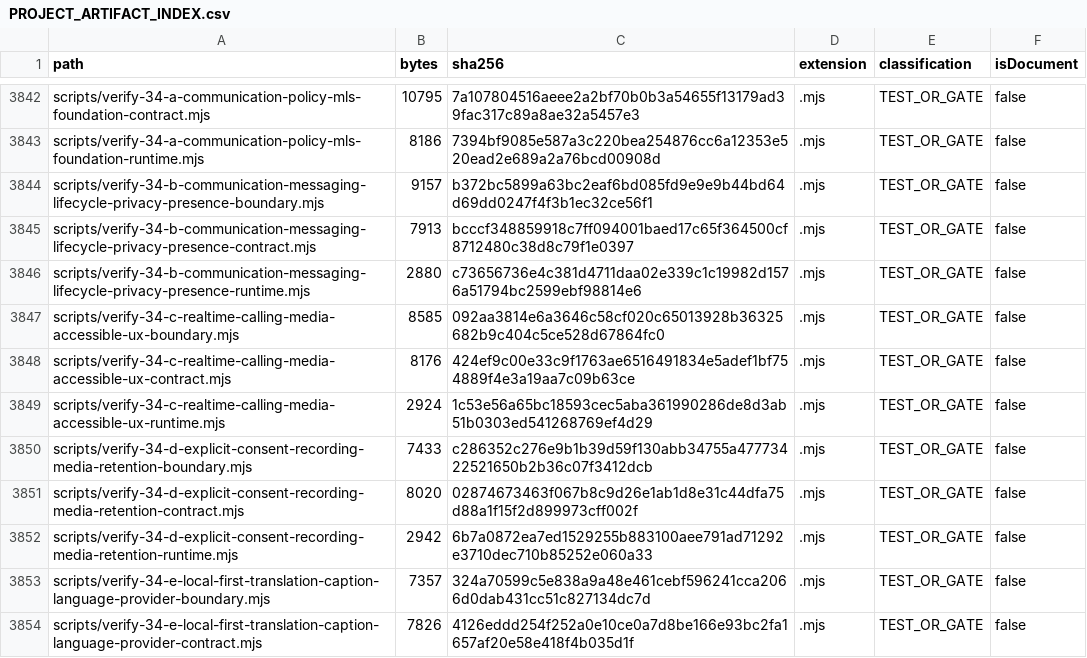
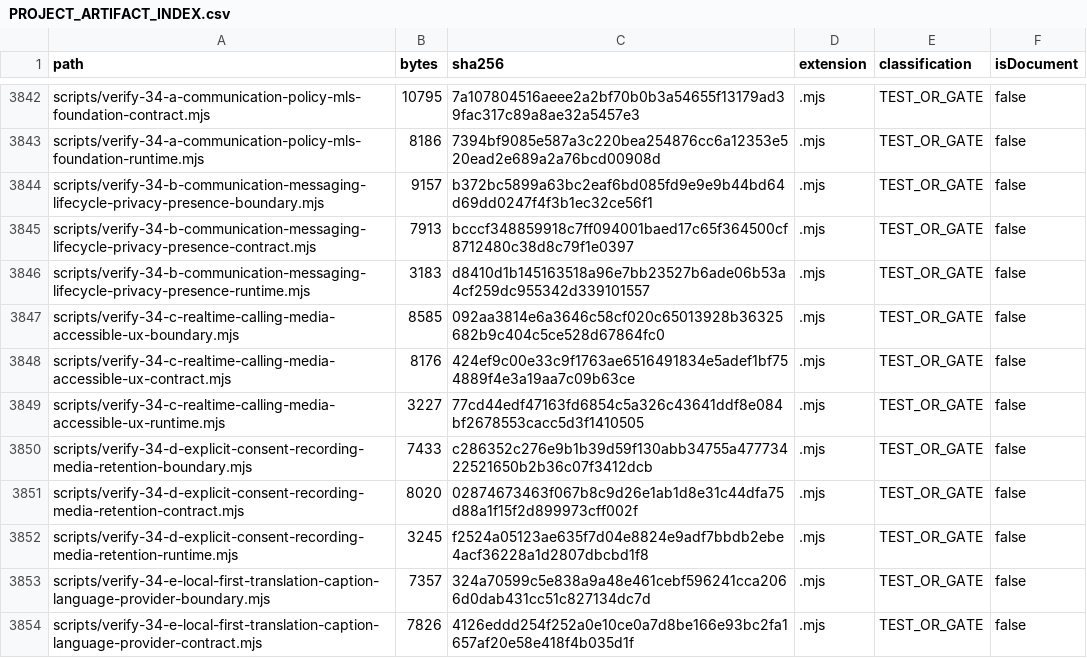
Before and after one commit to hsynmyssrgl/Anadolu-Parsi-AYM, a CSV file: artifacts/manifests/PROJECT_ARTIFACT_INDEX.csv, drawn as a sheet; only a part is shown, gaps mark what is left out; the diff covers the shown part only.

```diff
--- a/artifacts/manifests/PROJECT_ARTIFACT_INDEX.csv
+++ b/artifacts/manifests/PROJECT_ARTIFACT_INDEX.csv
@@ -3845,9 +3845,9 @@ scripts/verify-34-b-communication-messaging-lifecycle-privacy-presence-boundary.
 scripts/verify-34-b-communication-messaging-lifecycle-privacy-presence-contract.mjs,7913,bcccf348859918c7ff094001baed17c65f364500cf8712480c38d8c79f1e0397,.mjs,TEST_OR_GATE,false
-scripts/verify-34-b-communication-messaging-lifecycle-privacy-presence-runtime.mjs,2880,c73656736e4c381d4711daa02e339c1c19982d1576a51794bc2599ebf98814e6,.mjs,TEST_OR_GATE,false
+scripts/verify-34-b-communication-messaging-lifecycle-privacy-presence-runtime.mjs,3183,d8410d1b145163518a96e7bb23527b6ade06b53a4cf259dc955342d339101557,.mjs,TEST_OR_GATE,false
 scripts/verify-34-c-realtime-calling-media-accessible-ux-boundary.mjs,8585,092aa3814e6a3646c58cf020c65013928b36325682b9c404c5ce528d67864fc0,.mjs,TEST_OR_GATE,false
 scripts/verify-34-c-realtime-calling-media-accessible-ux-contract.mjs,8176,424ef9c00e33c9f1763ae6516491834e5adef1bf754889f4e3a19aa7c09b63ce,.mjs,TEST_OR_GATE,false
-scripts/verify-34-c-realtime-calling-media-accessible-ux-runtime.mjs,2924,1c53e56a65bc18593cec5aba361990286de8d3ab51b0303ed541268769ef4d29,.mjs,TEST_OR_GATE,false
+scripts/verify-34-c-realtime-calling-media-accessible-ux-runtime.mjs,3227,77cd44edf47163fd6854c5a326c43641ddf8e084bf2678553cacc5d3f1410505,.mjs,TEST_OR_GATE,false
 scripts/verify-34-d-explicit-consent-recording-media-retention-boundary.mjs,7433,c286352c276e9b1b39d59f130abb34755a47773422521650b2b36c07f3412dcb,.mjs,TEST_OR_GATE,false
 scripts/verify-34-d-explicit-consent-recording-media-retention-contract.mjs,8020,02874673463f067b8c9d26e1ab1d8e31c44dfa75d88a1f15f2d899973cff002f,.mjs,TEST_OR_GATE,false
-scripts/verify-34-d-explicit-consent-recording-media-retention-runtime.mjs,2942,6b7a0872ea7ed1529255b883100aee791ad71292e3710dec710b85252e060a33,.mjs,TEST_OR_GATE,false
+scripts/verify-34-d-explicit-consent-recording-media-retention-runtime.mjs,3245,f2524a05123ae635f7d04e8824e9adf7bbdb2ebe4acf36228a1d2807dbcbd1f8,.mjs,TEST_OR_GATE,false
 scripts/verify-34-e-local-first-translation-caption-language-provider-boundary.mjs,7357,324a70599c5e838a9a48e461cebf596241cca2066d0dab431cc51c827134dc7d,.mjs,TEST_OR_GATE,false
```
Also changed, not shown: 31 edited cells elsewhere in this file, artifacts/manifests/ALL_DOCUMENTS_INDEX.csv, 26 other files.
